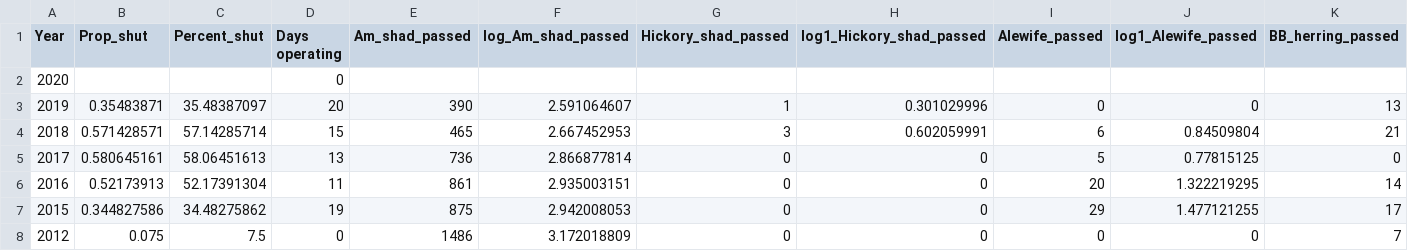
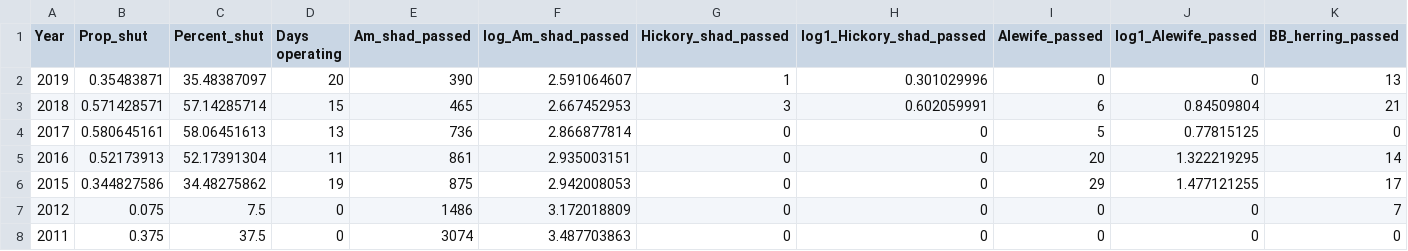
Before and after one commit to kayleighkearnan/fishlifts, a CSV file: conowingo west annual totals for analysis.csv, drawn as a sheet; only a part is shown; the shorter side is filled out with more unchanged rows; rows hold the shown columns only; the diff names each change by its address in the sheet, - before the commit and + after, or states it on an @@ line.

Commit message:
Add files via upload

```diff
--- a/conowingo west annual totals for analysis.csv
+++ b/conowingo west annual totals for analysis.csv
-row 2: 2020 |  |  | 0
```
